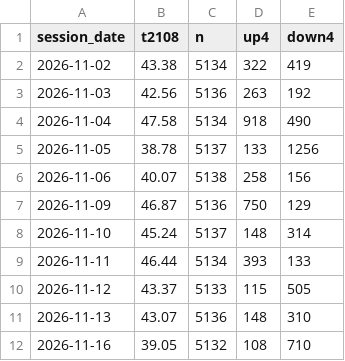
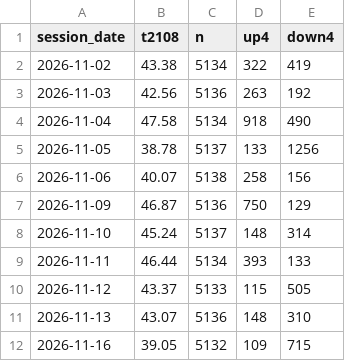
Before and after one commit to TheMrTBO/market-monitor, a CSV file: tv_breadth_daily/2026/2026-11.csv, drawn as a sheet.

```diff
--- a/tv_breadth_daily/2026/2026-11.csv
+++ b/tv_breadth_daily/2026/2026-11.csv
@@ -11,2 +11,2 @@ session_date,t2108,n,up4,down4
 2026-11-13,43.07,5136,148,310
-2026-11-16,39.05,5132,108,710
+2026-11-16,39.05,5132,109,715
```
Also changed, not shown: postmarket_scan/2026/2026-11-16.csv.
